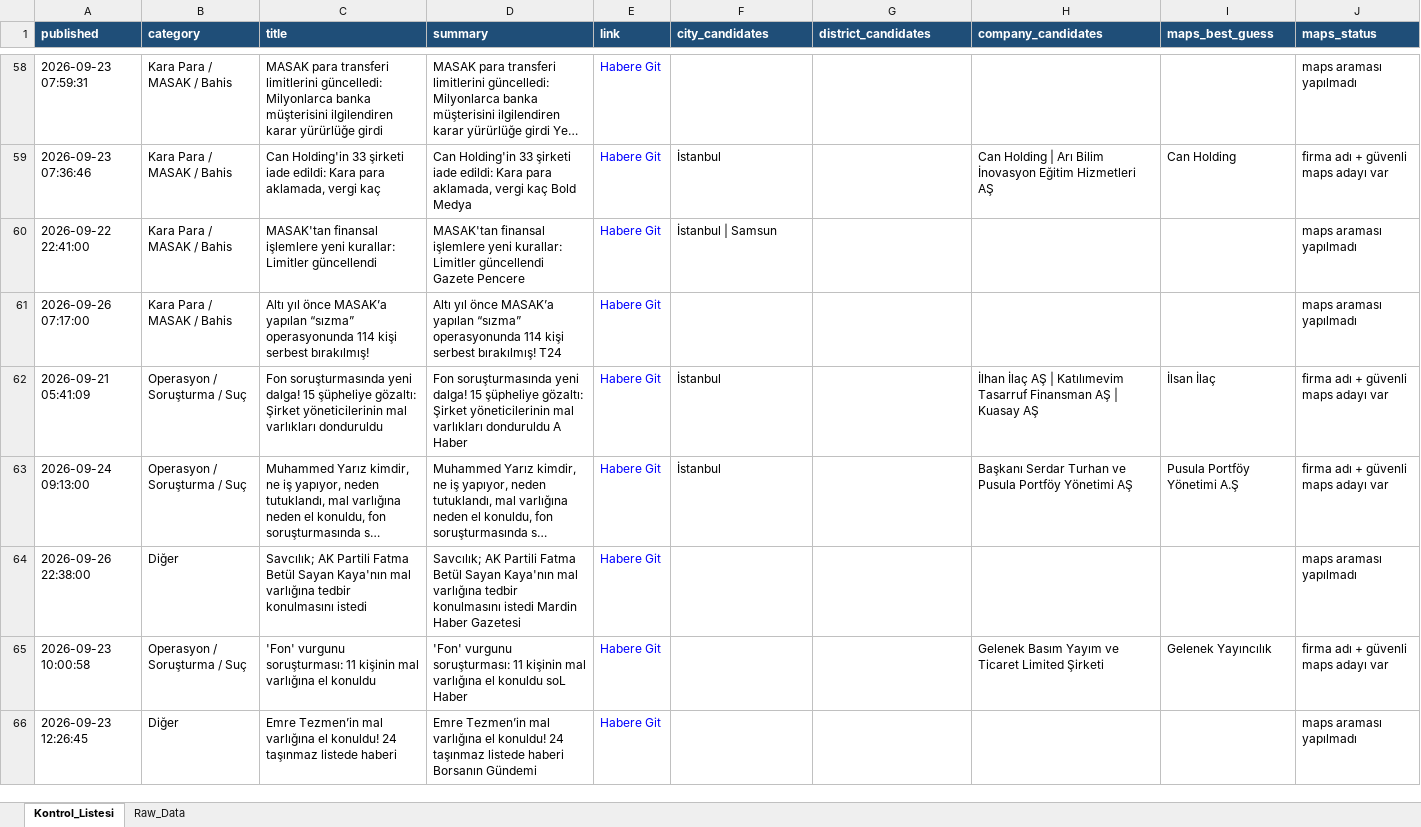
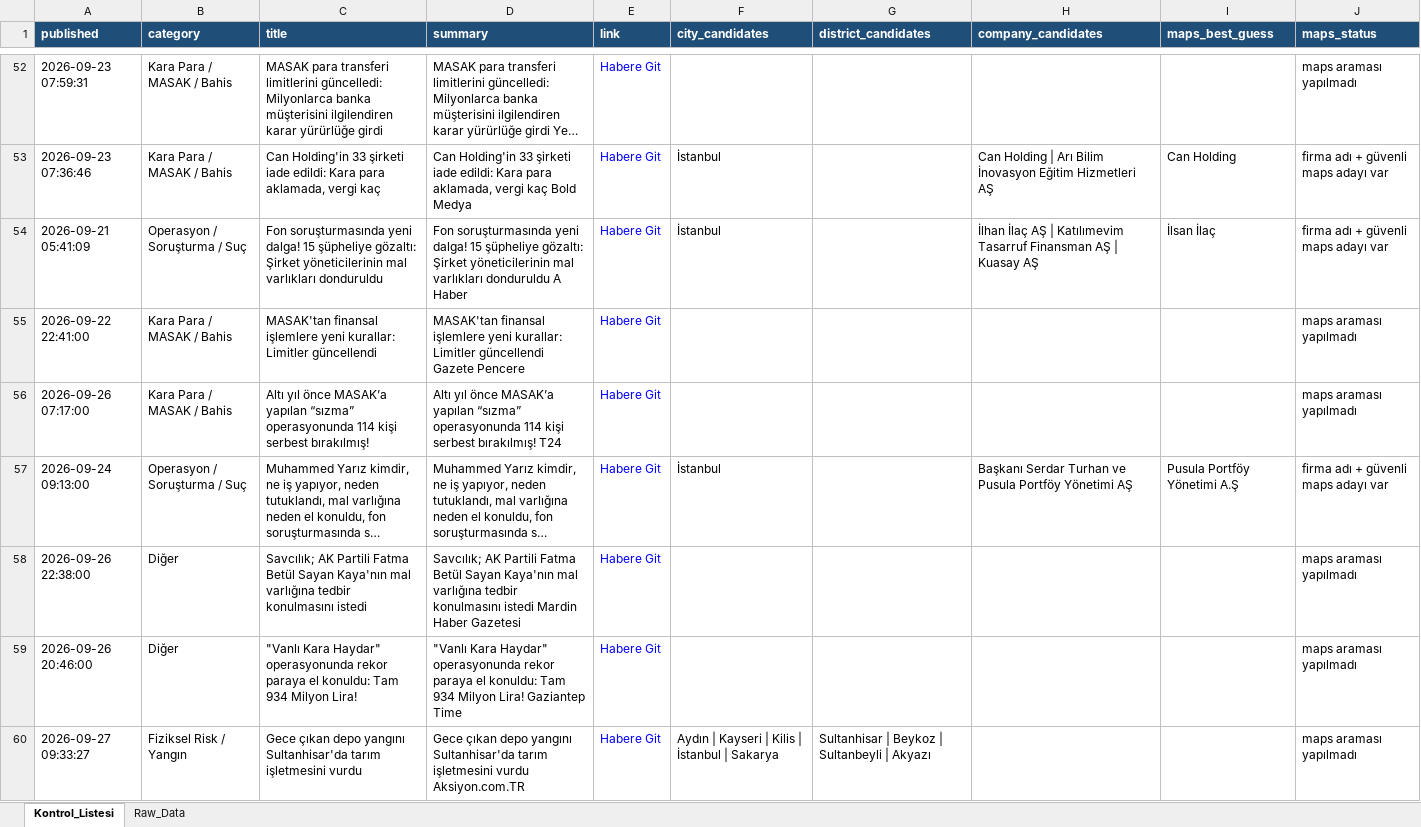
Before and after one commit to MuhammedMustafaSungur/haber-risk-monitor, an Excel workbook: data/haberler_final.xlsx, sheet Kontrol_Listesi, drawn as a sheet; only a part is shown, gaps mark what is left out; the shorter side is filled out with more unchanged rows; long unchanged cells end in …; values as stored, in another font and other column widths than the file's, no borders; addresses are those after the commit; the diff covers the shown part only; the diff names each change by its address in the sheet, - before the commit and + after, or states it on an @@ line.

```diff
--- a/data/haberler_final.xlsx (sheet Kontrol_Listesi)
+++ b/data/haberler_final.xlsx (sheet Kontrol_Listesi)
@@ row 62 moved to row 54: 2026-09-21 05:41:09 @@
-F55 (city_candidates): İstanbul | Samsun
+F55 (city_candidates): (empty)
+row 59: 2026-09-26 20:46:00 | Diğer | "Vanlı Kara Haydar" operasyonunda rekor paraya el konuldu: Tam 934 Milyon Lira! | "Vanlı Kara Haydar" operasyonunda rekor paraya el konuldu: Tam 934 Milyon Lira! Gaziantep Time | Habere Git |  |  |  |  | maps araması yapılmadı
+row 60: 2026-09-27 09:33:27 | Fiziksel Risk / Yangın | Gece çıkan depo yangını Sultanhisar'da tarım işletmesini vurdu | Gece çıkan depo yangını Sultanhisar'da tarım işletmesini vurdu Aksiyon.com.TR | Habere Git | Aydın | Kayseri | Kilis | İstanbul | Sakarya | Sultanhisar | Beykoz | Sultanbeyli | Akyazı |  |  | maps araması yapılmadı
```
Also changed, not shown: 71 added rows, 56 removed rows, 34 moved rows and 126 edited cells elsewhere in this sheet, sheet Raw_Data, 1 other file.
